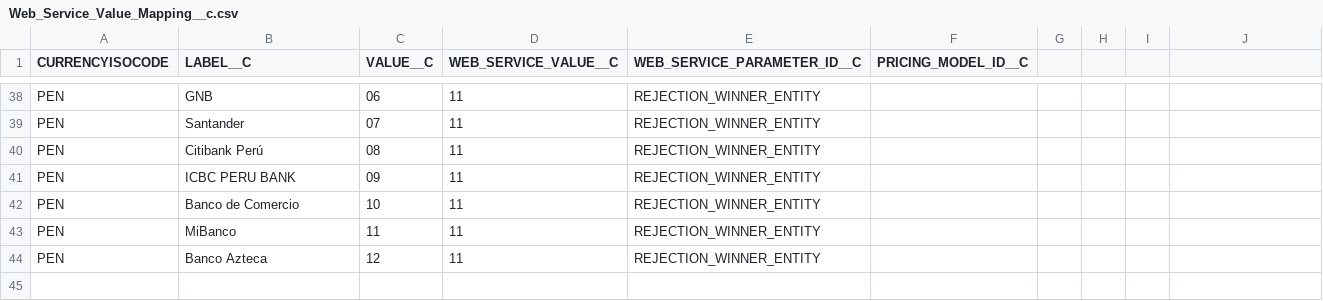
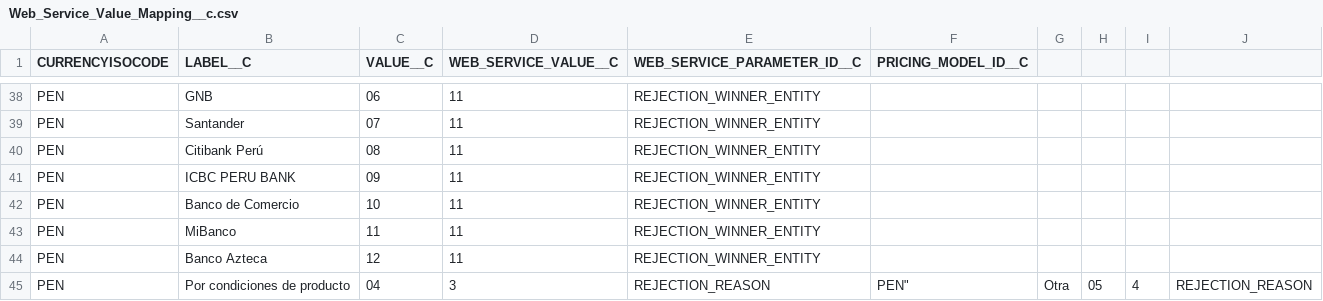
Before and after one commit to JairAnton/dwp-dev7, a CSV file: src/Archivos de carga Inicial/csv/Web_Service_Value_Mapping__c.csv, drawn as a sheet; only a part is shown, gaps mark what is left out; the diff names each change by its address in the sheet, - before the commit and + after, or states it on an @@ line.

Commit message:
New parameters mapping

```diff
--- a/src/Archivos de carga Inicial/csv/Web_Service_Value_Mapping__c.csv
+++ b/src/Archivos de carga Inicial/csv/Web_Service_Value_Mapping__c.csv
+row 45: PEN | Por condiciones de producto | 04 | 3 | REJECTION_REASON | PEN" | Otra | 05 | 4 | REJECTION_REASON
```
